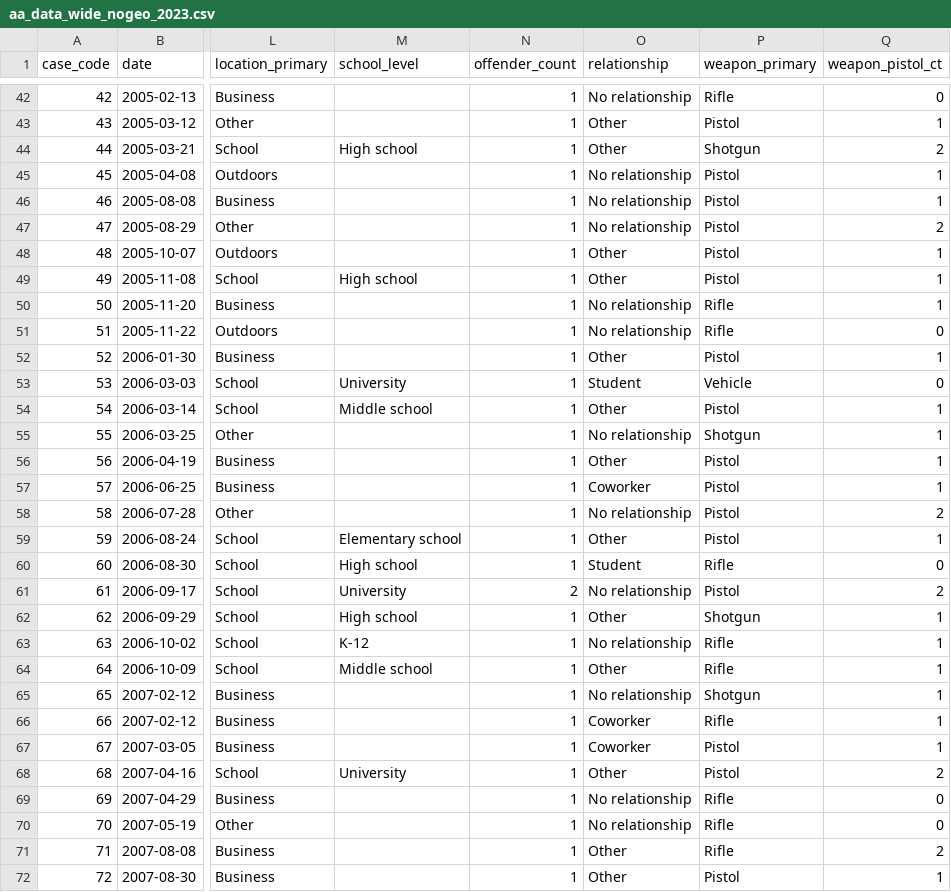
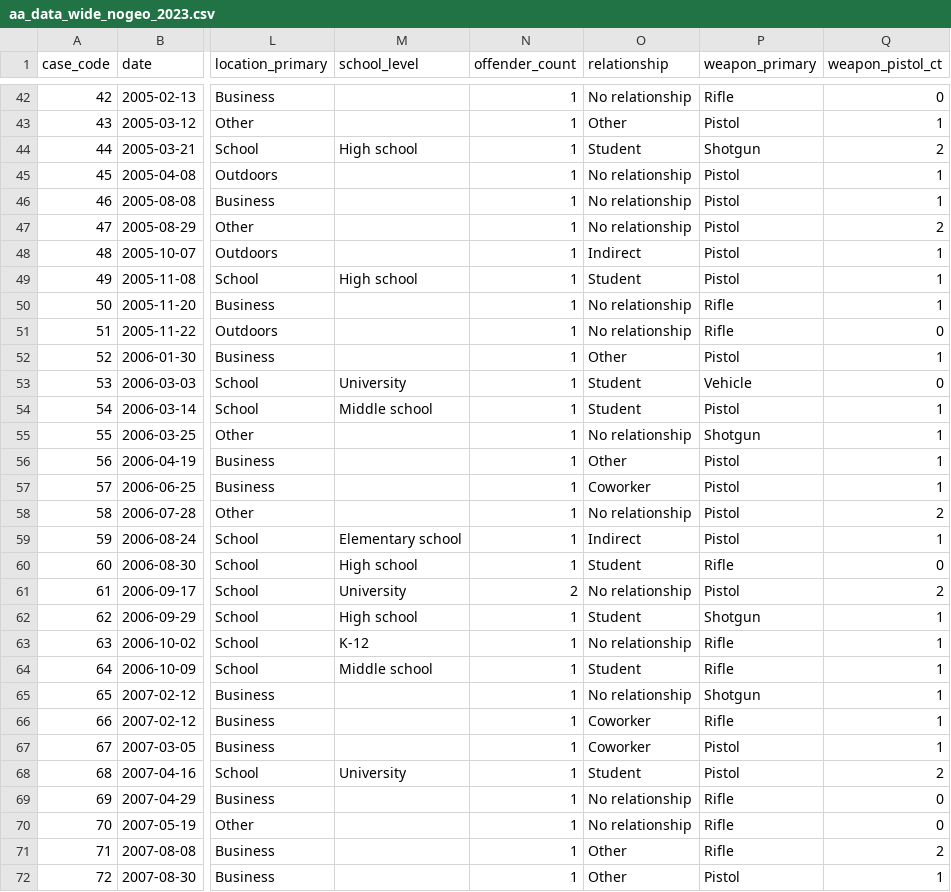
Before and after one commit to jackdjohncox/PROJ_activeattack_website, a CSV file: data/aa_data_wide_nogeo_2023.csv, drawn as a sheet; only a part is shown, gaps mark what is left out; the diff covers the shown part only; the diff names each change by its address in the sheet, - before the commit and + after, or states it on an @@ line.

```diff
--- a/data/aa_data_wide_nogeo_2023.csv
+++ b/data/aa_data_wide_nogeo_2023.csv
-O44 (relationship): Other
+O44 (relationship): Student
-O48 (relationship): Other
+O48 (relationship): Indirect
-O49 (relationship): Other
+O49 (relationship): Student
-O54 (relationship): Other
+O54 (relationship): Student
-O59 (relationship): Other
+O59 (relationship): Indirect
-O62 (relationship): Other
+O62 (relationship): Student
-O64 (relationship): Other
+O64 (relationship): Student
-O68 (relationship): Other
+O68 (relationship): Student
```
Also changed, not shown: 1 removed row and 76 edited cells elsewhere in this file, 15 other files.
